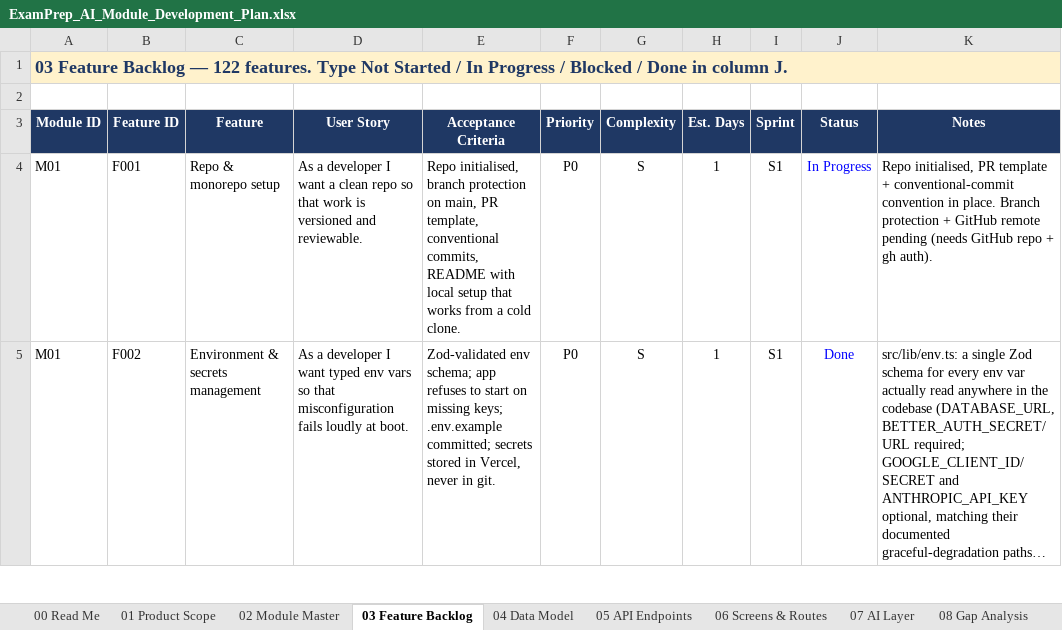
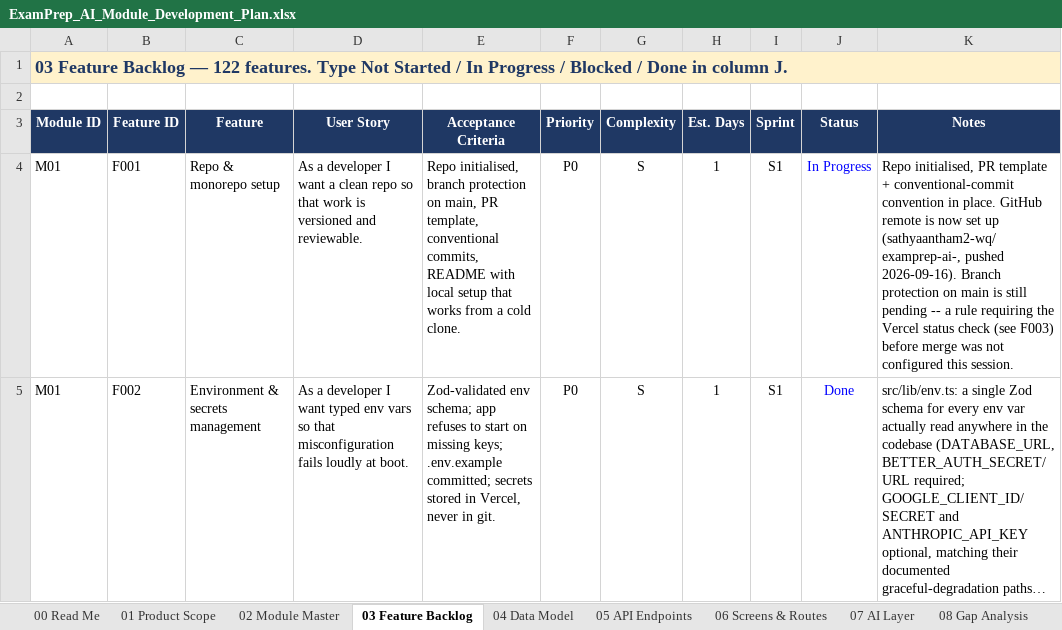
Before and after one commit to sathyaantham2-wq/examprep-ai-, an Excel workbook: docs/ExamPrep_AI_Module_Development_Plan.xlsx, sheet 03 Feature Backlog, drawn as a sheet; only a part is shown; long unchanged cells end in …; values as stored, in another font and other column widths than the file's, no borders; the diff covers the shown part only; the diff names each change by its address in the sheet, - before the commit and + after, or states it on an @@ line.

```diff
--- a/docs/ExamPrep_AI_Module_Development_Plan.xlsx (sheet 03 Feature Backlog)
+++ b/docs/ExamPrep_AI_Module_Development_Plan.xlsx (sheet 03 Feature Backlog)
-K4 (Notes): …in place. Branch protection + GitHub remote pending (needs GitHub repo + gh auth).
+K4 (Notes): …in place. GitHub remote is now set up (sathyaantham2-wq/examprep-ai-, pushed 2026-09-16). Branch protection on main is still pending -- a rule requiring the Vercel status check (see F003) before merge was not configured this session.
```
Also changed, not shown: 2 edited cells elsewhere in this sheet.
